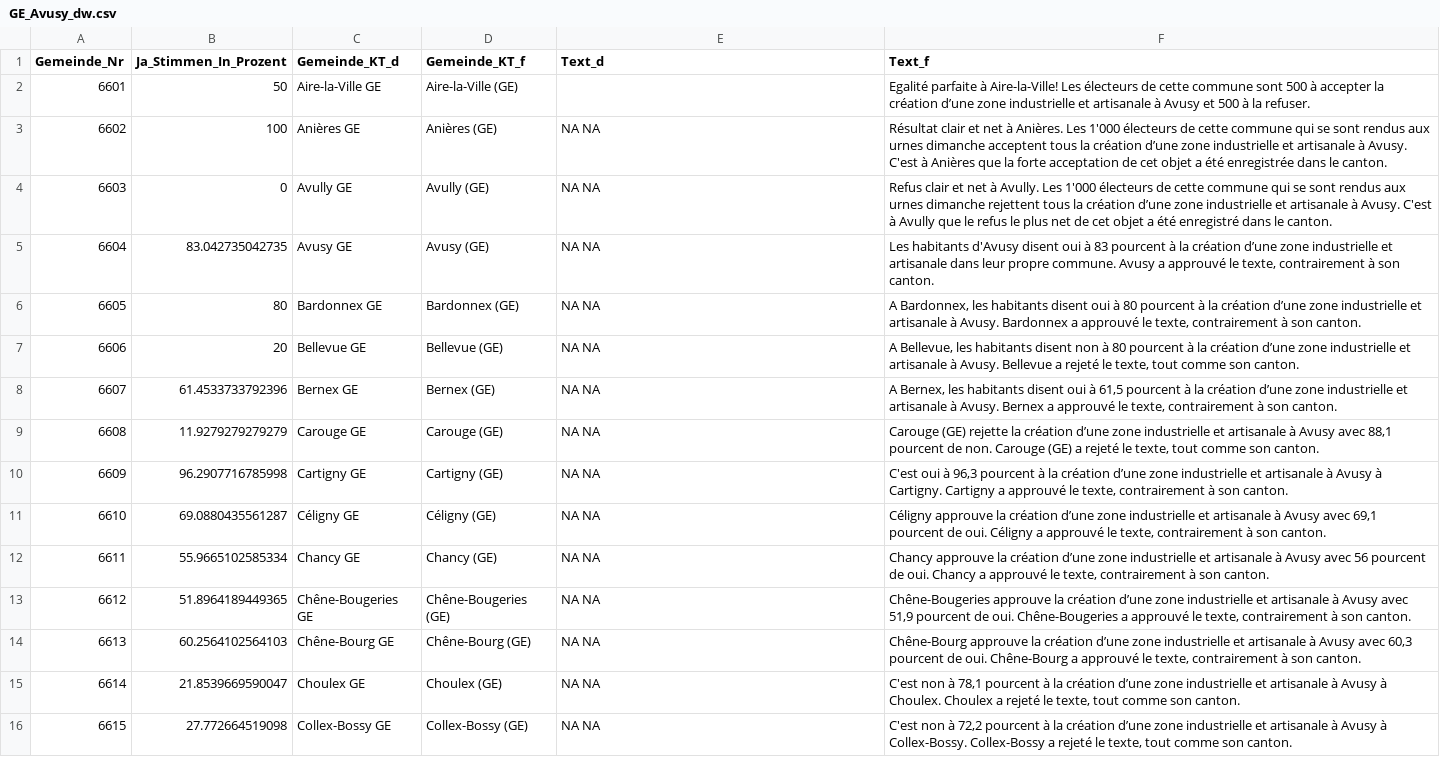
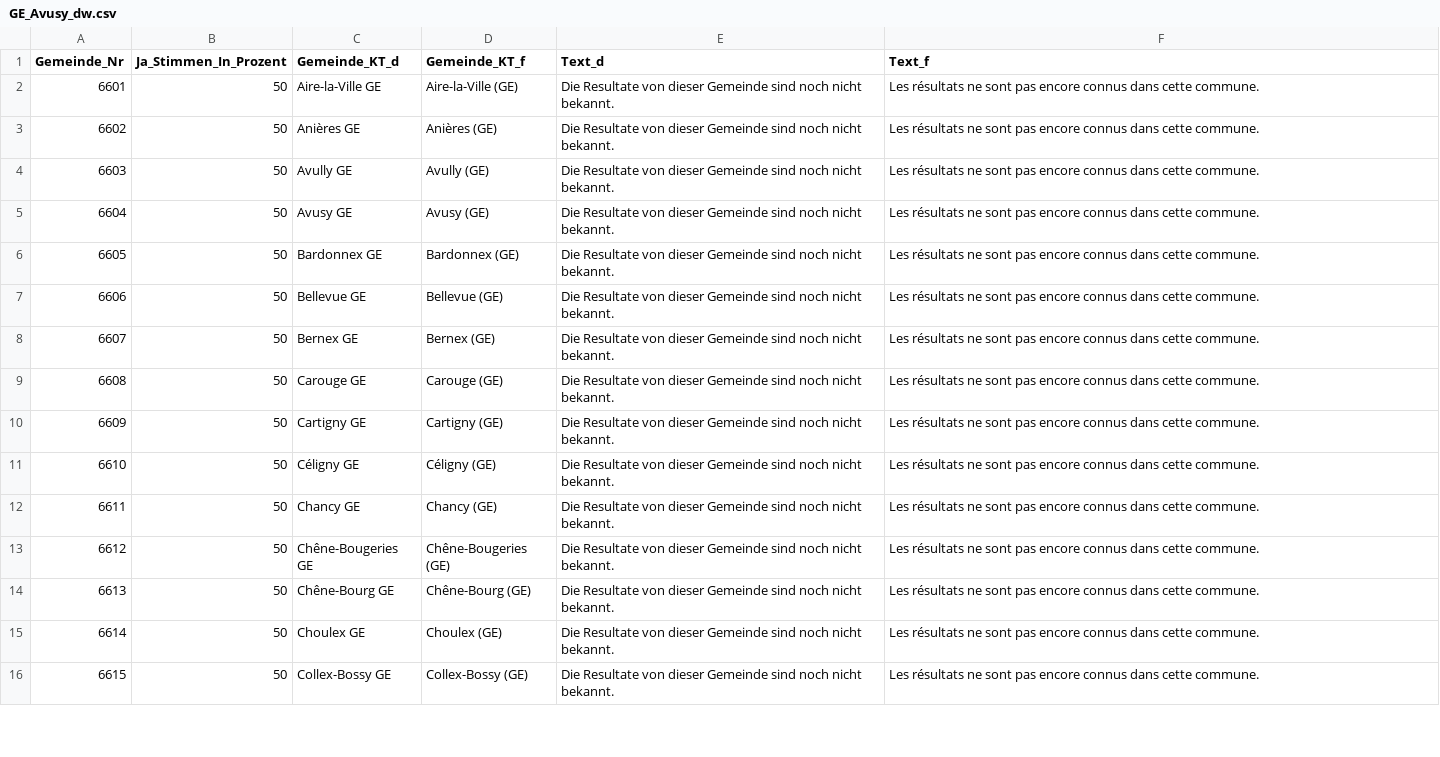
Before and after one commit to awp-finanznachrichten/lena_november2020, a CSV file: Output/GE_Avusy_dw.csv, drawn as a sheet; only a part is shown; the diff covers the shown part only; the diff names each change by its address in the sheet, - before the commit and + after, or states it on an @@ line.

```diff
--- a/Output/GE_Avusy_dw.csv
+++ b/Output/GE_Avusy_dw.csv
-E2 (Text_d): (empty)
+E2 (Text_d): Die Resultate von dieser Gemeinde sind noch nicht bekannt.
-F2 (Text_f): Egalité parfaite à Aire-la-Ville! Les électeurs de cette commune sont 500 à accepter la création d’une zone industrielle et artisanale à Avusy et 500 à la refuser.
+F2 (Text_f): Les résultats ne sont pas encore connus dans cette commune.
-B3 (Ja_Stimmen_In_Prozent): 100
+B3 (Ja_Stimmen_In_Prozent): 50
-E3:E16 (Text_d): NA NA
+E3:E16 (Text_d): Die Resultate von dieser Gemeinde sind noch nicht bekannt.
-F3 (Text_f): Résultat clair et net à Anières. Les 1'000 électeurs de cette commune qui se sont rendus aux urnes dimanche acceptent tous la création d’une zone industrielle et artisanale à Avusy. C'est à Anières que la forte acceptation de cet objet a été enregistrée dans le canton.
+F3 (Text_f): Les résultats ne sont pas encore connus dans cette commune.
-B4 (Ja_Stimmen_In_Prozent): 0
+B4 (Ja_Stimmen_In_Prozent): 50
-F4 (Text_f): Refus clair et net à Avully. Les 1'000 électeurs de cette commune qui se sont rendus aux urnes dimanche rejettent tous la création d’une zone industrielle et artisanale à Avusy. C'est à Avully que le refus le plus net de cet objet a été enregistré dans le canton.
+F4 (Text_f): Les résultats ne sont pas encore connus dans cette commune.
-B5 (Ja_Stimmen_In_Prozent): 83.042735042735
+B5 (Ja_Stimmen_In_Prozent): 50
-F5 (Text_f): Les habitants d'Avusy disent oui à 83 pourcent à la création d’une zone industrielle et artisanale dans leur propre commune. Avusy a approuvé le texte, contrairement à son canton.
+F5 (Text_f): Les résultats ne sont pas encore connus dans cette commune.
-B6 (Ja_Stimmen_In_Prozent): 80
+B6 (Ja_Stimmen_In_Prozent): 50
-F6 (Text_f): A Bardonnex, les habitants disent oui à 80 pourcent à la création d’une zone industrielle et artisanale à Avusy. Bardonnex a approuvé le texte, contrairement à son canton.
+F6 (Text_f): Les résultats ne sont pas encore connus dans cette commune.
-B7 (Ja_Stimmen_In_Prozent): 20
+B7 (Ja_Stimmen_In_Prozent): 50
-F7 (Text_f): A Bellevue, les habitants disent non à 80 pourcent à la création d’une zone industrielle et artisanale à Avusy. Bellevue a rejeté le texte, tout comme son canton.
+F7 (Text_f): Les résultats ne sont pas encore connus dans cette commune.
-B8 (Ja_Stimmen_In_Prozent): 61.4533733792396
+B8 (Ja_Stimmen_In_Prozent): 50
-F8 (Text_f): A Bernex, les habitants disent oui à 61,5 pourcent à la création d’une zone industrielle et artisanale à Avusy. Bernex a approuvé le texte, contrairement à son canton.
+F8 (Text_f): Les résultats ne sont pas encore connus dans cette commune.
-B9 (Ja_Stimmen_In_Prozent): 11.9279279279279
+B9 (Ja_Stimmen_In_Prozent): 50
-F9 (Text_f): Carouge (GE) rejette la création d’une zone industrielle et artisanale à Avusy avec 88,1 pourcent de non. Carouge (GE) a rejeté le texte, tout comme son canton.
+F9 (Text_f): Les résultats ne sont pas encore connus dans cette commune.
-B10 (Ja_Stimmen_In_Prozent): 96.2907716785998
+B10 (Ja_Stimmen_In_Prozent): 50
-F10 (Text_f): C'est oui à 96,3 pourcent à la création d’une zone industrielle et artisanale à Avusy à Cartigny. Cartigny a approuvé le texte, contrairement à son canton.
+F10 (Text_f): Les résultats ne sont pas encore connus dans cette commune.
-B11 (Ja_Stimmen_In_Prozent): 69.0880435561287
+B11 (Ja_Stimmen_In_Prozent): 50
-F11 (Text_f): Céligny approuve la création d’une zone industrielle et artisanale à Avusy avec 69,1 pourcent de oui. Céligny a approuvé le texte, contrairement à son canton.
+F11 (Text_f): Les résultats ne sont pas encore connus dans cette commune.
-B12 (Ja_Stimmen_In_Prozent): 55.9665102585334
+B12 (Ja_Stimmen_In_Prozent): 50
-F12 (Text_f): Chancy approuve la création d’une zone industrielle et artisanale à Avusy avec 56 pourcent de oui. Chancy a approuvé le texte, contrairement à son canton.
+F12 (Text_f): Les résultats ne sont pas encore connus dans cette commune.
-B13 (Ja_Stimmen_In_Prozent): 51.8964189449365
+B13 (Ja_Stimmen_In_Prozent): 50
-F13 (Text_f): Chêne-Bougeries approuve la création d’une zone industrielle et artisanale à Avusy avec 51,9 pourcent de oui. Chêne-Bougeries a approuvé le texte, contrairement à son canton.
+F13 (Text_f): Les résultats ne sont pas encore connus dans cette commune.
-B14 (Ja_Stimmen_In_Prozent): 60.2564102564103
+B14 (Ja_Stimmen_In_Prozent): 50
-F14 (Text_f): Chêne-Bourg approuve la création d’une zone industrielle et artisanale à Avusy avec 60,3 pourcent de oui. Chêne-Bourg a approuvé le texte, contrairement à son canton.
+F14 (Text_f): Les résultats ne sont pas encore connus dans cette commune.
-B15 (Ja_Stimmen_In_Prozent): 21.8539669590047
+B15 (Ja_Stimmen_In_Prozent): 50
-F15 (Text_f): C'est non à 78,1 pourcent à la création d’une zone industrielle et artisanale à Avusy à Choulex. Choulex a rejeté le texte, tout comme son canton.
+F15 (Text_f): Les résultats ne sont pas encore connus dans cette commune.
-B16 (Ja_Stimmen_In_Prozent): 27.772664519098
+B16 (Ja_Stimmen_In_Prozent): 50
-F16 (Text_f): C'est non à 72,2 pourcent à la création d’une zone industrielle et artisanale à Avusy à Collex-Bossy. Collex-Bossy a rejeté le texte, tout comme son canton.
+F16 (Text_f): Les résultats ne sont pas encore connus dans cette commune.
```
Also changed, not shown: 90 edited cells elsewhere in this file, 7 other files.
